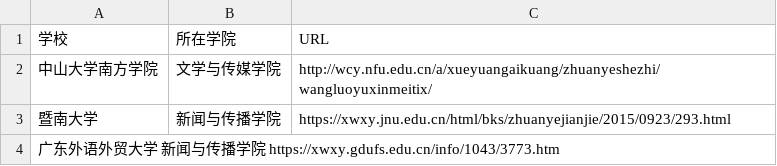
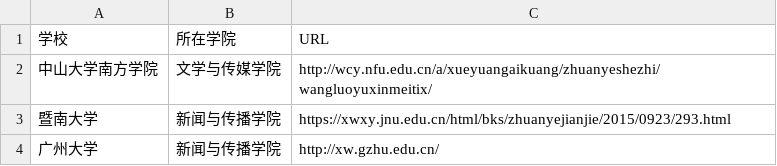
Before and after one commit to youngbibic/tsv_and_csv, a TSV file: list.tsv, drawn as a sheet.

Commit message:
Update list.tsv

```diff
--- a/list.tsv
+++ b/list.tsv
@@ -3,2 +3,2 @@
 暨南大学	新闻与传播学院	https://xwxy.jnu.edu.cn/html/bks/zhuanyejianjie/2015/0923/293.html
-广东外语外贸大学  新闻与传播学院 https://xwxy.gdufs.edu.cn/info/1043/3773.htm
+广州大学	新闻与传播学院	http://xw.gzhu.edu.cn/
```
